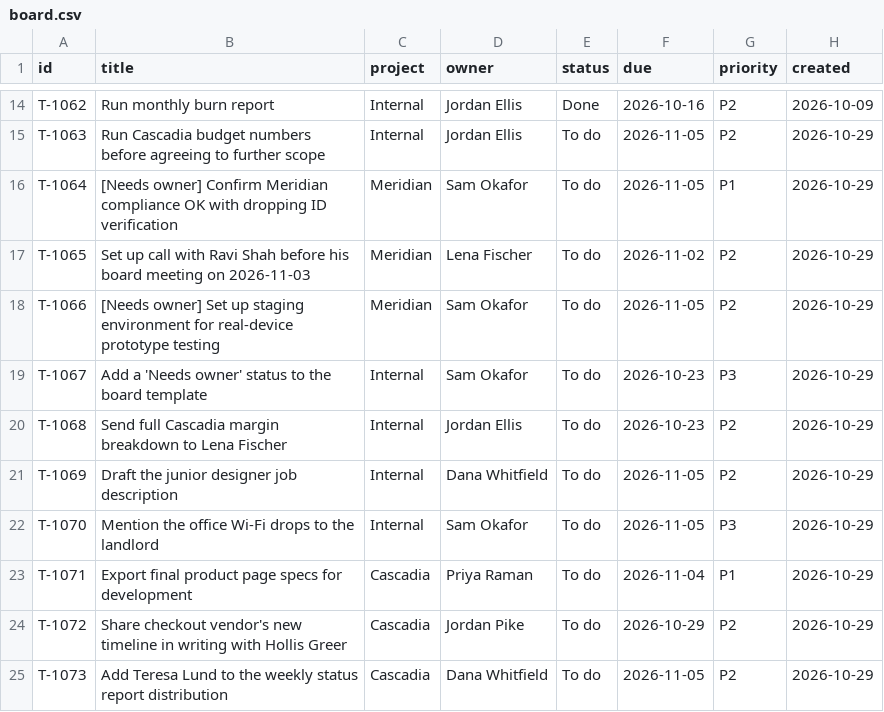
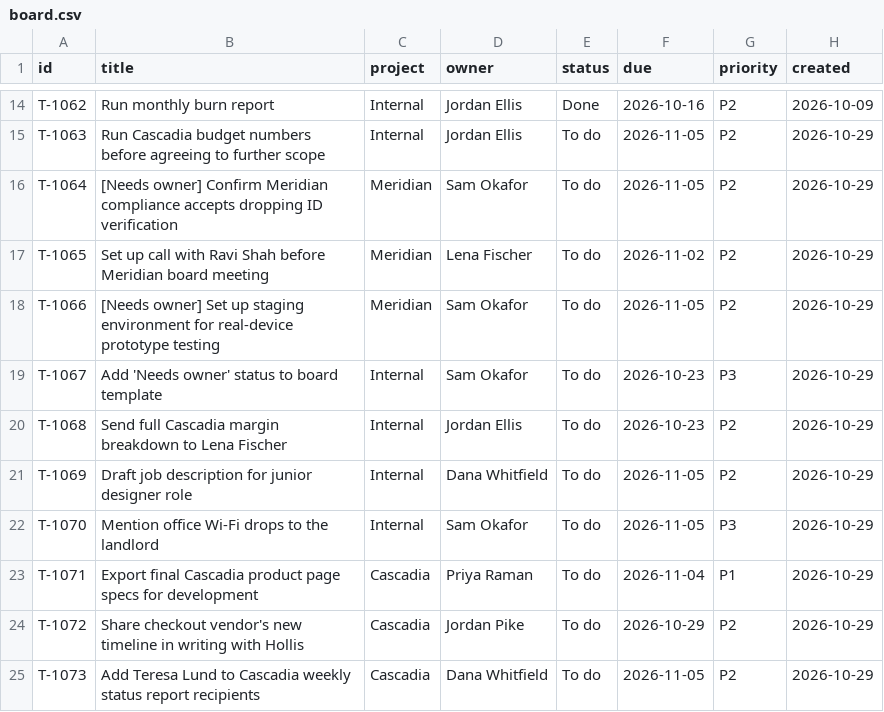
Before and after one commit to cdbailey27/Tallwave_Agent, a CSV file: board/board.csv, drawn as a sheet; only a part is shown, gaps mark what is left out.

```diff
--- a/board/board.csv
+++ b/board/board.csv
@@ -15,11 +15,11 @@ T-1062,Run monthly burn report,Internal,Jordan Ellis,Done,2026-10-16,P2,2026-10-
 T-1063,Run Cascadia budget numbers before agreeing to further scope,Internal,Jordan Ellis,To do,2026-11-05,P2,2026-10-29
-T-1064,[Needs owner] Confirm Meridian compliance OK with dropping ID verification,Meridian,Sam Okafor,To do,2026-11-05,P1,2026-10-29
-T-1065,Set up call with Ravi Shah before his board meeting on 2026-11-03,Meridian,Lena Fischer,To do,2026-11-02,P2,2026-10-29
+T-1064,[Needs owner] Confirm Meridian compliance accepts dropping ID verification,Meridian,Sam Okafor,To do,2026-11-05,P2,2026-10-29
+T-1065,Set up call with Ravi Shah before Meridian board meeting,Meridian,Lena Fischer,To do,2026-11-02,P2,2026-10-29
 T-1066,[Needs owner] Set up staging environment for real-device prototype testing,Meridian,Sam Okafor,To do,2026-11-05,P2,2026-10-29
-T-1067,Add a 'Needs owner' status to the board template,Internal,Sam Okafor,To do,2026-10-23,P3,2026-10-29
+T-1067,Add 'Needs owner' status to board template,Internal,Sam Okafor,To do,2026-10-23,P3,2026-10-29
 T-1068,Send full Cascadia margin breakdown to Lena Fischer,Internal,Jordan Ellis,To do,2026-10-23,P2,2026-10-29
-T-1069,Draft the junior designer job description,Internal,Dana Whitfield,To do,2026-11-05,P2,2026-10-29
-T-1070,Mention the office Wi-Fi drops to the landlord,Internal,Sam Okafor,To do,2026-11-05,P3,2026-10-29
-T-1071,Export final product page specs for development,Cascadia,Priya Raman,To do,2026-11-04,P1,2026-10-29
-T-1072,Share checkout vendor's new timeline in writing with Hollis Greer,Cascadia,Jordan Pike,To do,2026-10-29,P2,2026-10-29
-T-1073,Add Teresa Lund to the weekly status report distribution,Cascadia,Dana Whitfield,To do,2026-11-05,P2,2026-10-29
+T-1069,Draft job description for junior designer role,Internal,Dana Whitfield,To do,2026-11-05,P2,2026-10-29
+T-1070,Mention office Wi-Fi drops to the landlord,Internal,Sam Okafor,To do,2026-11-05,P3,2026-10-29
+T-1071,Export final Cascadia product page specs for development,Cascadia,Priya Raman,To do,2026-11-04,P1,2026-10-29
+T-1072,Share checkout vendor's new timeline in writing with Hollis,Cascadia,Jordan Pike,To do,2026-10-29,P2,2026-10-29
+T-1073,Add Teresa Lund to Cascadia weekly status report recipients,Cascadia,Dana Whitfield,To do,2026-11-05,P2,2026-10-29
```
Also changed, not shown: 41 other files.
